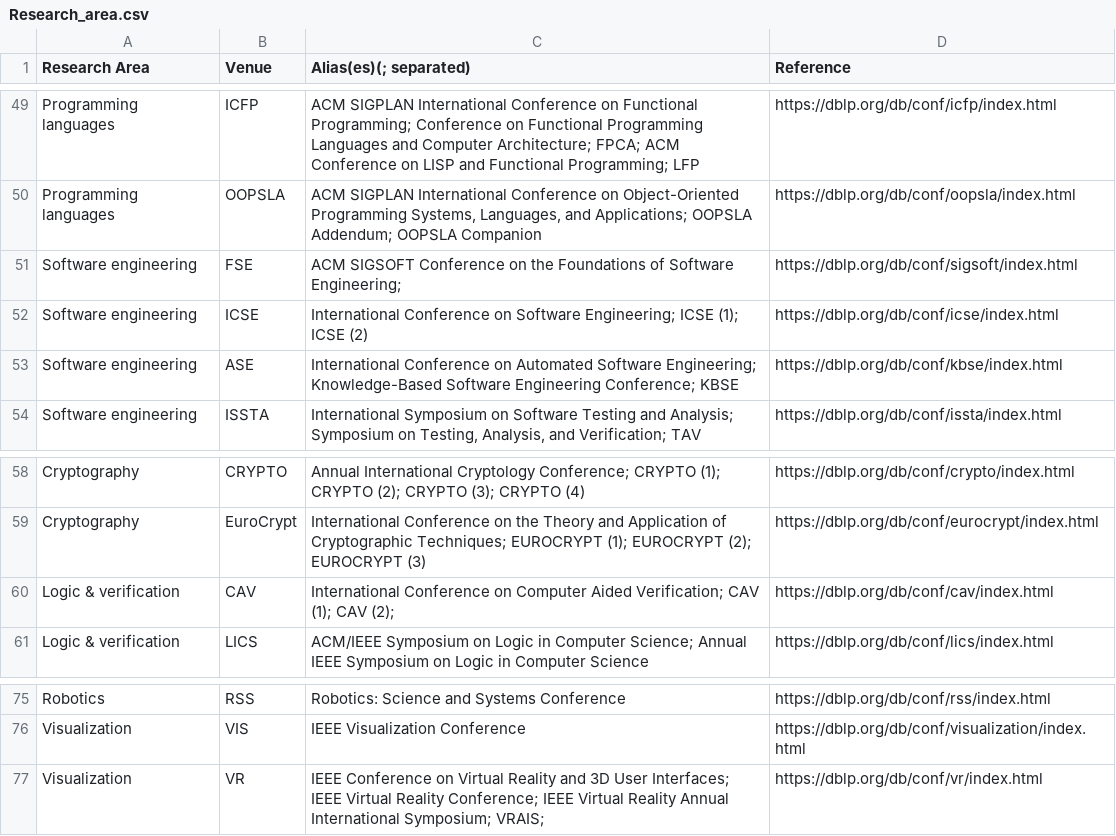
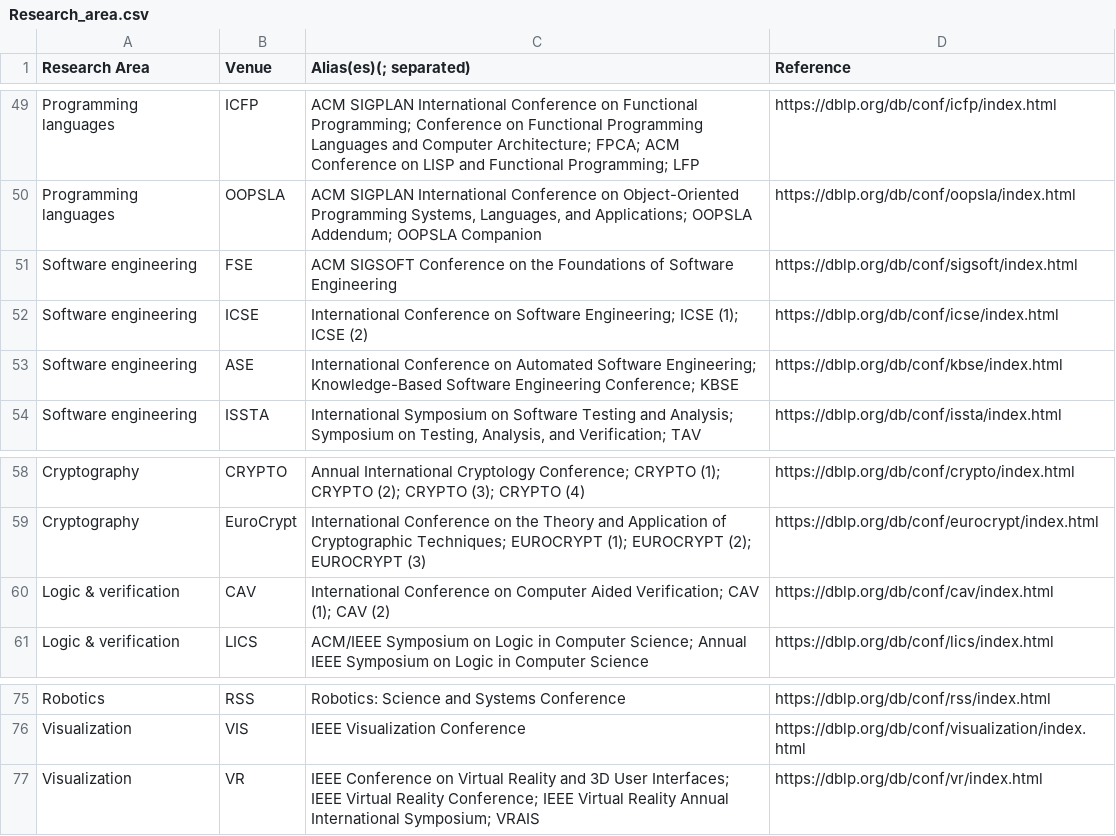
Before and after one commit to HPI-Information-Systems/GAP-Gender-Analysis-for-Publications, a CSV file: Research_area.csv, drawn as a sheet; only a part is shown, gaps mark what is left out.

```diff
--- a/Research_area.csv
+++ b/Research_area.csv
@@ -50,3 +50,3 @@
 "Programming languages","OOPSLA","ACM SIGPLAN International Conference on Object-Oriented Programming Systems, Languages, and Applications; OOPSLA Addendum; OOPSLA Companion","https://dblp.org/db/conf/oopsla/index.html"
-"Software engineering","FSE","ACM SIGSOFT Conference on the Foundations of Software Engineering;","https://dblp.org/db/conf/sigsoft/index.html"
+"Software engineering","FSE","ACM SIGSOFT Conference on the Foundations of Software Engineering","https://dblp.org/db/conf/sigsoft/index.html"
 "Software engineering","ICSE","International Conference on Software Engineering; ICSE (1); ICSE (2)","https://dblp.org/db/conf/icse/index.html"
@@ -59,3 +59,3 @@
 "Cryptography","EuroCrypt","International Conference on the Theory and Application of Cryptographic Techniques; EUROCRYPT (1); EUROCRYPT (2); EUROCRYPT (3)","https://dblp.org/db/conf/eurocrypt/index.html"
-"Logic & verification","CAV","International Conference on Computer Aided Verification; CAV (1); CAV (2);","https://dblp.org/db/conf/cav/index.html"
+"Logic & verification","CAV","International Conference on Computer Aided Verification; CAV (1); CAV (2)","https://dblp.org/db/conf/cav/index.html"
 "Logic & verification","LICS","ACM/IEEE Symposium on Logic in Computer Science; Annual IEEE Symposium on Logic in Computer Science","https://dblp.org/db/conf/lics/index.html"
@@ -76,2 +76,2 @@
 "Visualization","VIS","IEEE Visualization Conference","https://dblp.org/db/conf/visualization/index.html"
-"Visualization","VR","IEEE Conference on Virtual Reality and 3D User Interfaces; IEEE Virtual Reality Conference; IEEE Virtual Reality Annual International Symposium; VRAIS;","https://dblp.org/db/conf/vr/index.html"
+"Visualization","VR","IEEE Conference on Virtual Reality and 3D User Interfaces; IEEE Virtual Reality Conference; IEEE Virtual Reality Annual International Symposium; VRAIS","https://dblp.org/db/conf/vr/index.html"
```
Also changed, not shown: 6 other files.
